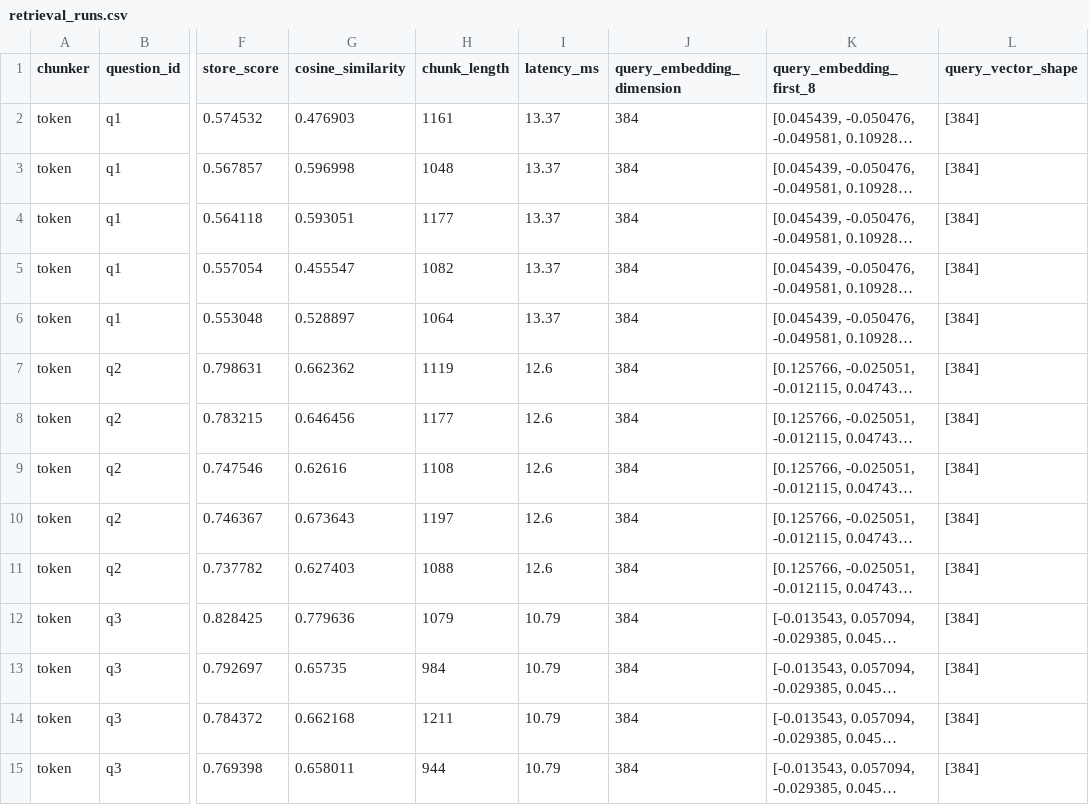
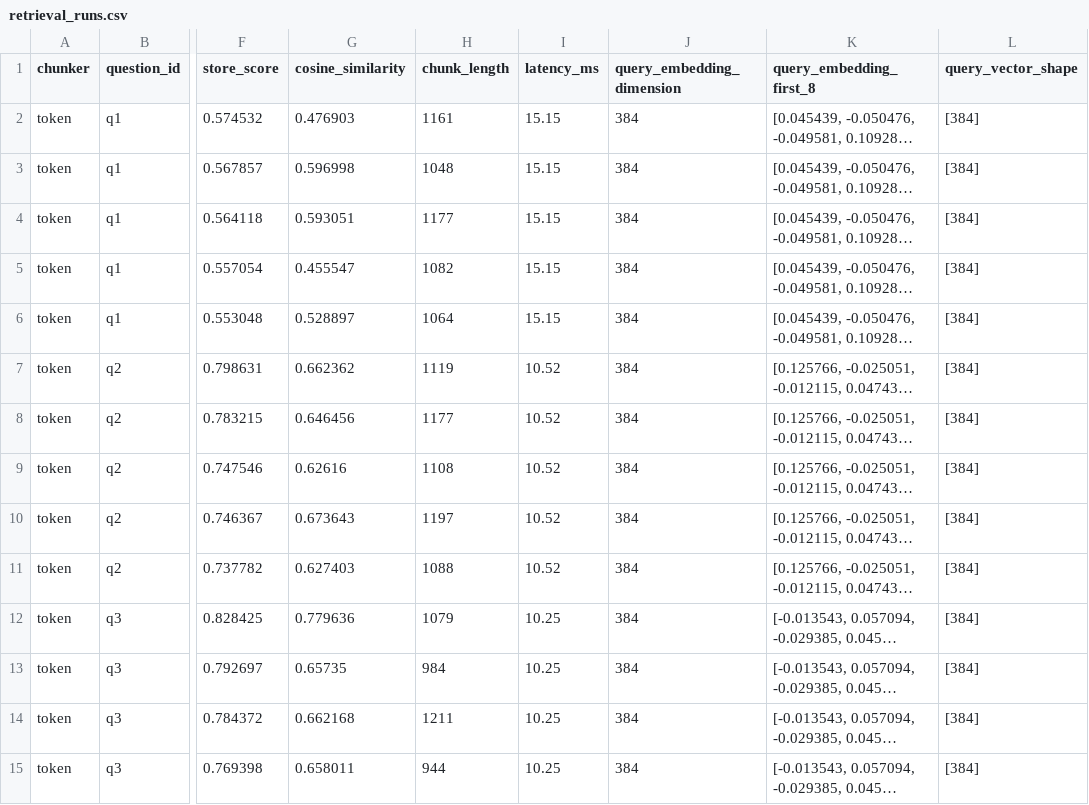
Before and after one commit to farzaandalwai/data260-0686, a CSV file: reports/hw03/raw/retrieval_runs.csv, drawn as a sheet; only a part is shown, gaps mark what is left out; long unchanged cells end in …; the diff covers the shown part only; the diff names each change by its address in the sheet, - before the commit and + after, or states it on an @@ line.

```diff
--- a/reports/hw03/raw/retrieval_runs.csv
+++ b/reports/hw03/raw/retrieval_runs.csv
-I2:I6 (latency_ms): 13.37
+I2:I6 (latency_ms): 15.15
-I7:I11 (latency_ms): 12.6
+I7:I11 (latency_ms): 10.52
-I12:I15 (latency_ms): 10.79
+I12:I15 (latency_ms): 10.25
```
Also changed, not shown: 61 edited cells elsewhere in this file, 5 other files.
